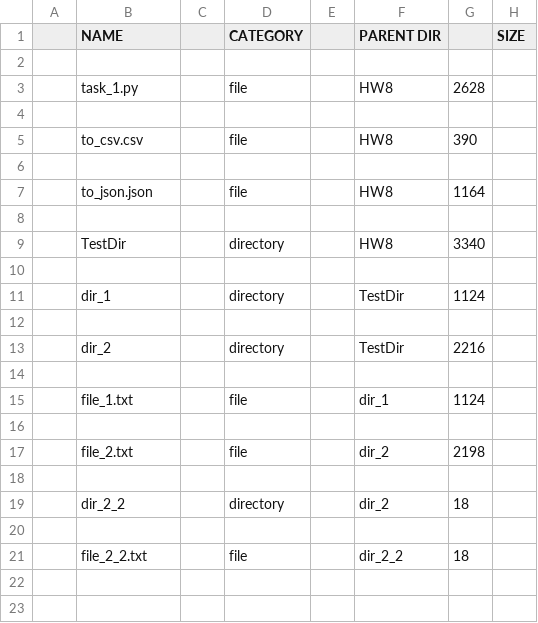
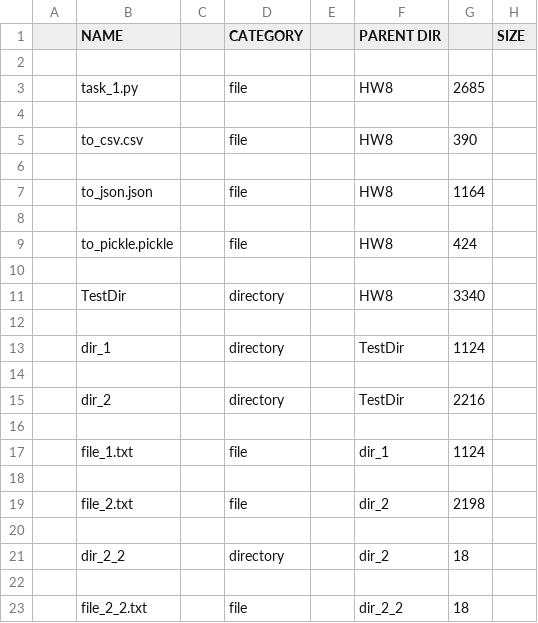
Before and after one commit to IrinaLiFrei/test_pycharm, a CSV file: HW8/to_csv.csv, drawn as a sheet.

```diff
--- a/HW8/to_csv.csv
+++ b/HW8/to_csv.csv
@@ -2,3 +2,3 @@
 
-|task_1.py| |file| |HW8| 2628
+|task_1.py| |file| |HW8| 2685
 
@@ -7,2 +7,4 @@
 |to_json.json| |file| |HW8| 1164
+
+|to_pickle.pickle| |file| |HW8| 424
 
```
Also changed, not shown: 2 other files.
